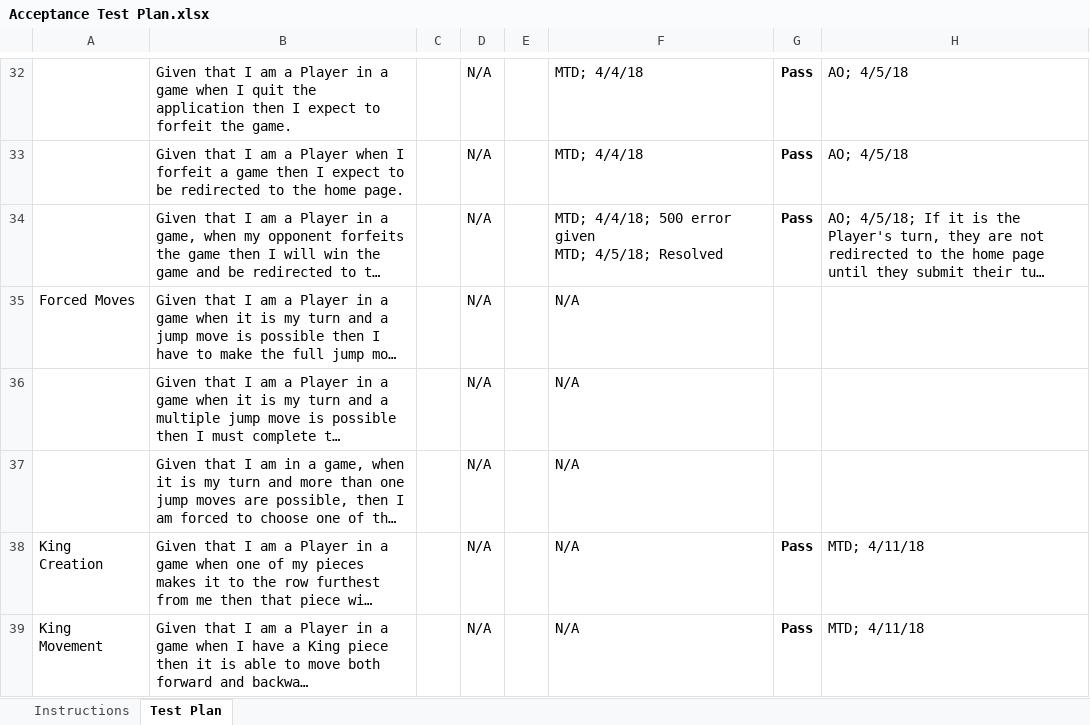
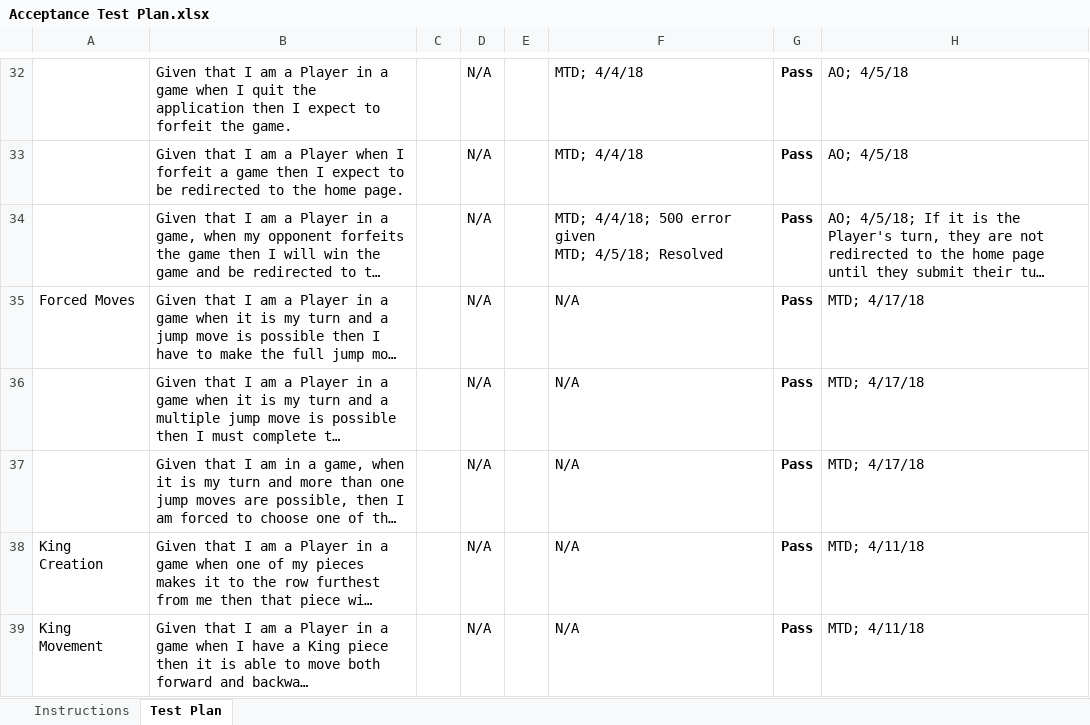
Before and after one commit to JKeoLeyva/SWEN-Project, an Excel workbook: etc/Acceptance Test Plan.xlsx, sheet Test Plan, drawn as a sheet; only a part is shown, gaps mark what is left out; long unchanged cells end in …; values as stored, in another font and other column widths than the file's, no borders; conditional formats not drawn; the diff names each change by its address in the sheet, - before the commit and + after, or states it on an @@ line.

Commit message:
Update acceptance test plan
Signed-off-by: Mark Drobnak <mtd8050@rit.edu>

```diff
--- a/etc/Acceptance Test Plan.xlsx (sheet Test Plan)
+++ b/etc/Acceptance Test Plan.xlsx (sheet Test Plan)
-G35:G37: (empty)
+G35:G37: Pass
-H35:H37: (empty)
+H35:H37: MTD; 4/17/18
```
